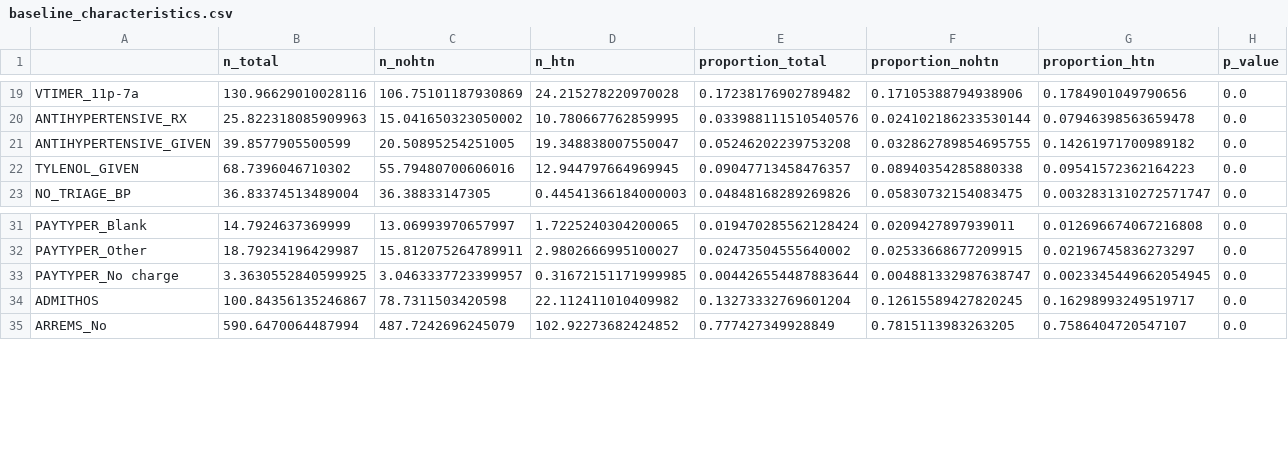
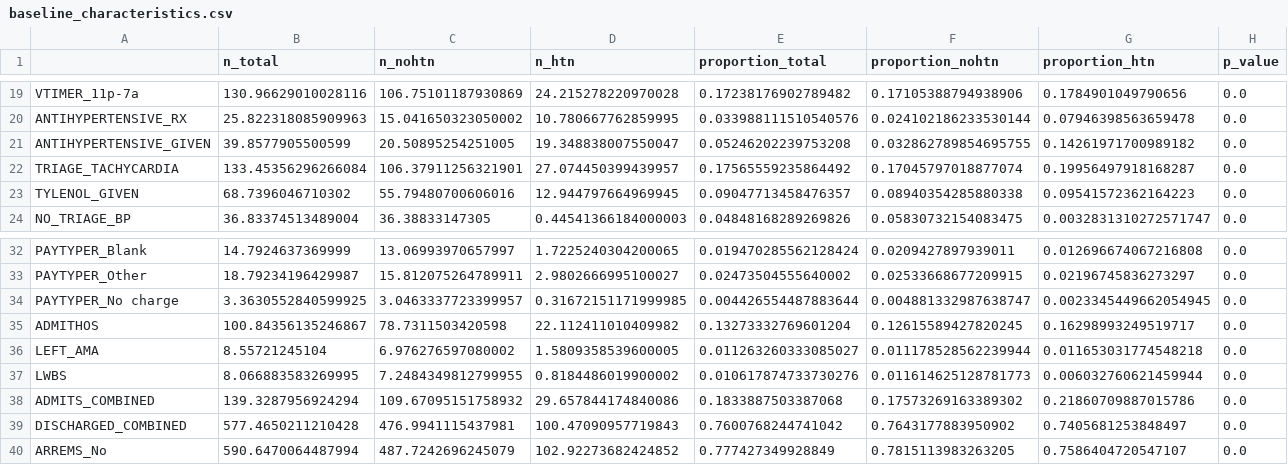
Before and after one commit to coup321/NHAMCS_hypertension, a CSV file: outputs/stats_HTN_160_ 100/baseline_characteristics.csv, drawn as a sheet; only a part is shown, gaps mark what is left out; the diff names each change by its address in the sheet, - before the commit and + after, or states it on an @@ line.

Commit message:
added tachycardia, bp bins, and new combined discharge columns

```diff
--- a/outputs/stats_HTN_160_ 100/baseline_characteristics.csv
+++ b/outputs/stats_HTN_160_ 100/baseline_characteristics.csv
+row 22: TRIAGE_TACHYCARDIA | 133.45356296266084 | 106.37911256321901 | 27.074450399439957 | 0.17565559235864492 | 0.17045797018877074 | 0.19956497918168287 | 0.0
+row 36: LEFT_AMA | 8.55721245104 | 6.976276597080002 | 1.5809358539600005 | 0.011263260333085027 | 0.011178528562239944 | 0.011653031774548218 | 0.0
+row 37: LWBS | 8.066883583269995 | 7.2484349812799955 | 0.8184486019900002 | 0.010617874733730276 | 0.011614625128781773 | 0.006032760621459944 | 0.0
+row 38: ADMITS_COMBINED | 139.3287956924294 | 109.67095151758932 | 29.657844174840086 | 0.1833887503387068 | 0.17573269163389302 | 0.21860709887015786 | 0.0
+row 39: DISCHARGED_COMBINED | 577.4650211210428 | 476.9941115437981 | 100.47090957719843 | 0.7600768244741042 | 0.7643177883950902 | 0.7405681253848497 | 0.0
```
Also changed, not shown: outputs/stats_HTN_120_ 80/baseline_characteristics.csv, outputs/stats_HTN_140_ 90/baseline_characteristics.csv, 20 other files.
